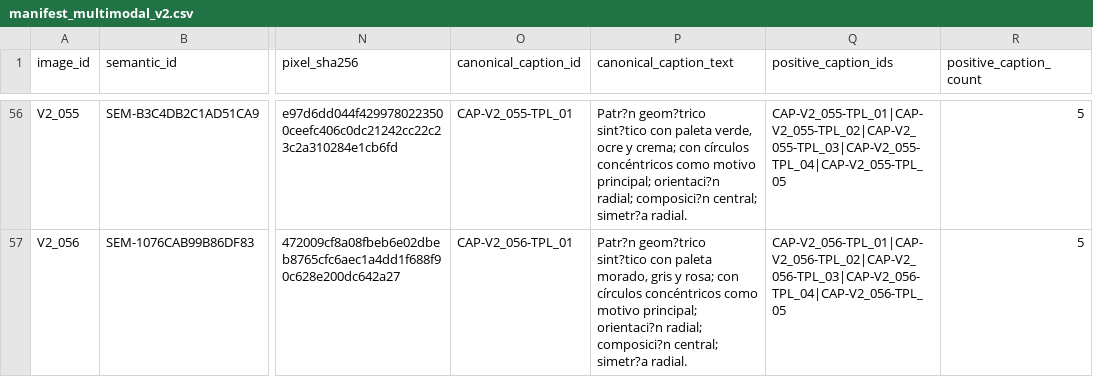
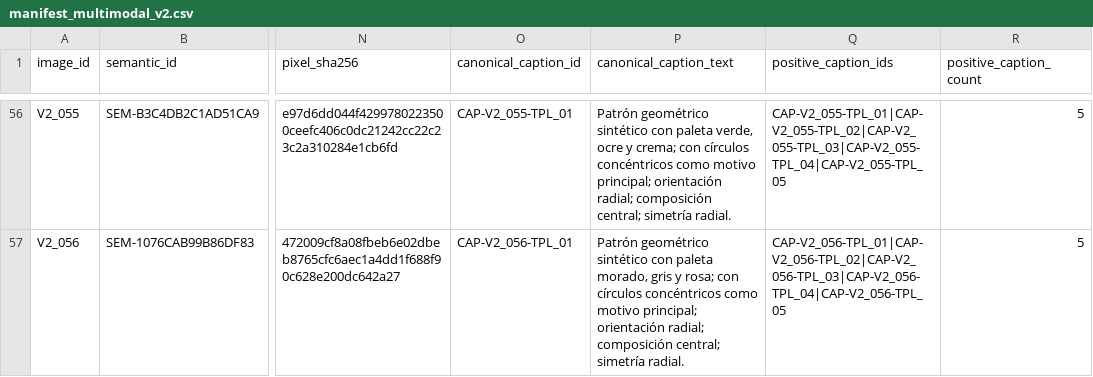
Before and after one commit to hsancheza90-art/mcc225-textiles-generados-evaluacion-multimodal, a CSV file: data/v2/manifest_multimodal_v2.csv, drawn as a sheet; only a part is shown, gaps mark what is left out; the diff covers the shown part only; the diff names each change by its address in the sheet, - before the commit and + after, or states it on an @@ line.

```diff
--- a/data/v2/manifest_multimodal_v2.csv
+++ b/data/v2/manifest_multimodal_v2.csv
-P56 (canonical_caption_text): Patr?n geom?trico sint?tico con paleta verde, ocre y crema; con círculos concéntricos como motivo principal; orientaci?n radial; composici?n central; simetr?a radial.
+P56 (canonical_caption_text): Patrón geométrico sintético con paleta verde, ocre y crema; con círculos concéntricos como motivo principal; orientación radial; composición central; simetría radial.
-P57 (canonical_caption_text): Patr?n geom?trico sint?tico con paleta morado, gris y rosa; con círculos concéntricos como motivo principal; orientaci?n radial; composici?n central; simetr?a radial.
+P57 (canonical_caption_text): Patrón geométrico sintético con paleta morado, gris y rosa; con círculos concéntricos como motivo principal; orientación radial; composición central; simetría radial.
```
Also changed, not shown: 54 edited cells elsewhere in this file, data/v2/candidatos_negativos_dificiles_v2.csv, data/v2/captions_positivos_v2.csv, 9 other files.
